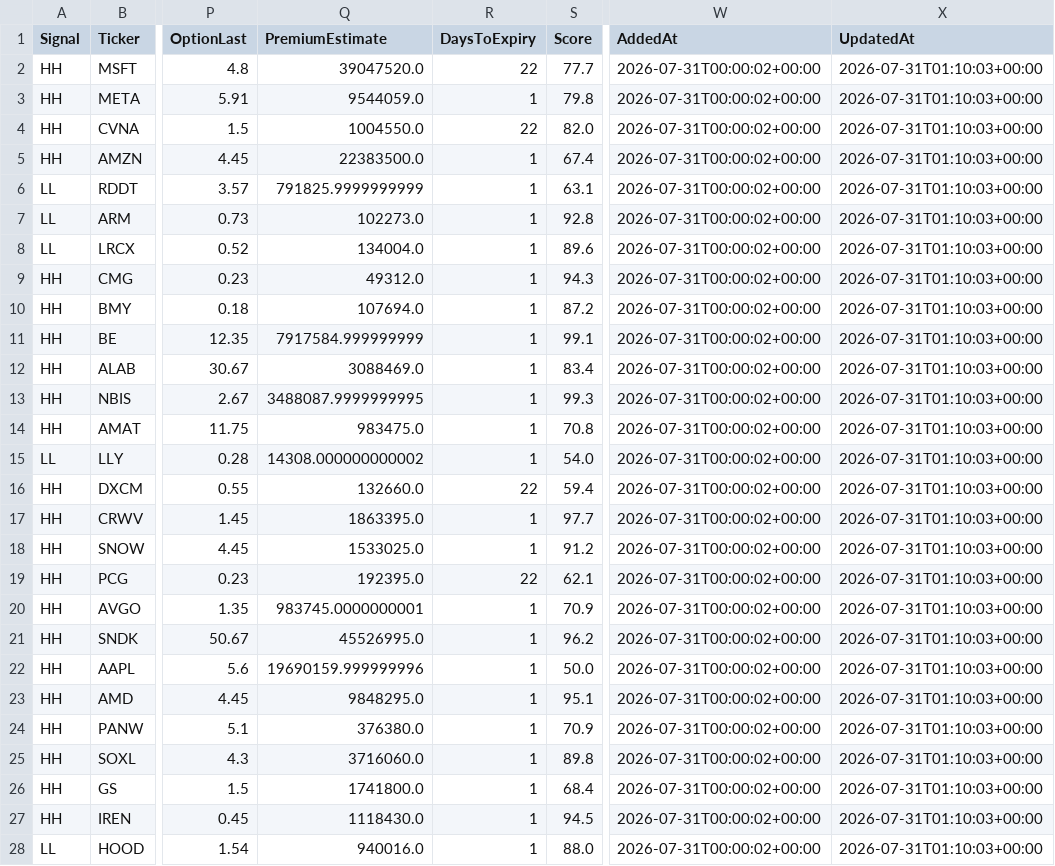
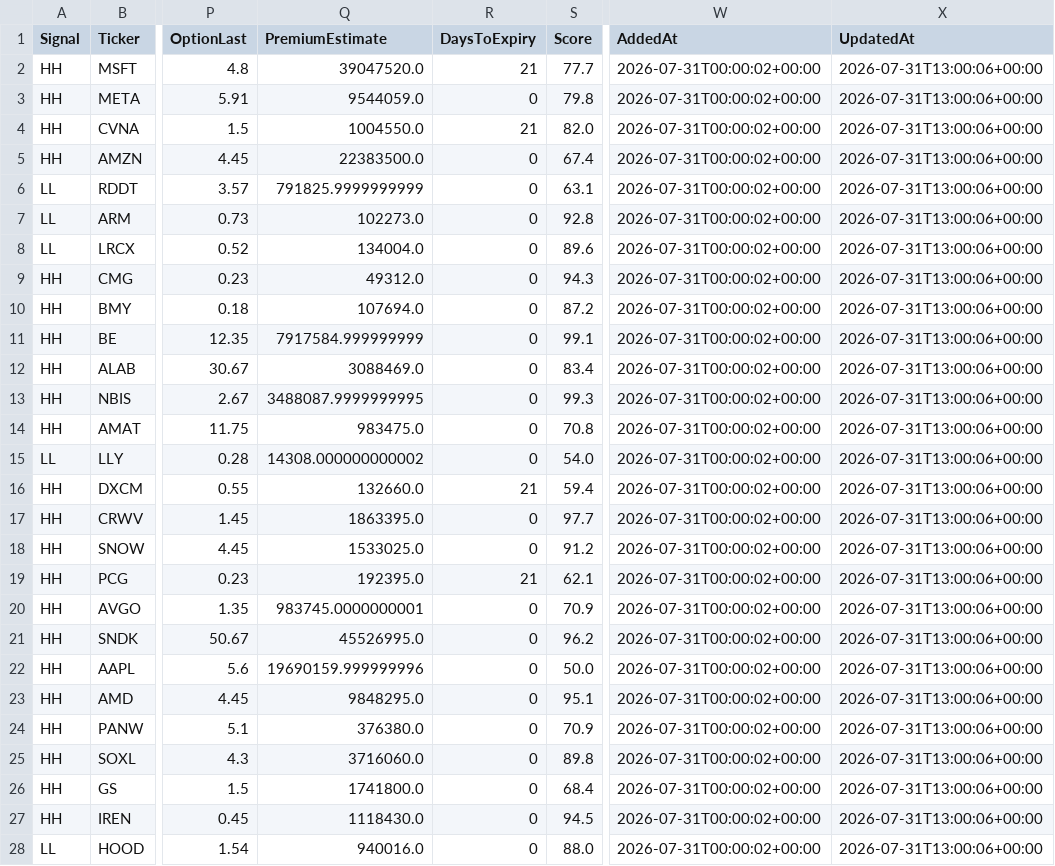
Before and after one commit to chakrikk/vol_scanner, a CSV file: data/scanner-results.csv, drawn as a sheet; only a part is shown, gaps mark what is left out; the diff covers the shown part only; the diff names each change by its address in the sheet, - before the commit and + after, or states it on an @@ line.

Commit message:
Update scanner snapshot

```diff
--- a/data/scanner-results.csv
+++ b/data/scanner-results.csv
-R2 (DaysToExpiry): 22
+R2 (DaysToExpiry): 21
-X2:X28 (UpdatedAt): 2026-07-31T01:10:03+00:00
+X2:X28 (UpdatedAt): 2026-07-31T13:00:06+00:00
-R3 (DaysToExpiry): 1
+R3 (DaysToExpiry): 0
-R4 (DaysToExpiry): 22
+R4 (DaysToExpiry): 21
-R5:R15 (DaysToExpiry): 1
+R5:R15 (DaysToExpiry): 0
-R16 (DaysToExpiry): 22
+R16 (DaysToExpiry): 21
-R17:R18 (DaysToExpiry): 1
+R17:R18 (DaysToExpiry): 0
-R19 (DaysToExpiry): 22
+R19 (DaysToExpiry): 21
-R20:R28 (DaysToExpiry): 1
+R20:R28 (DaysToExpiry): 0
```
Also changed, not shown: 80 edited cells elsewhere in this file.
